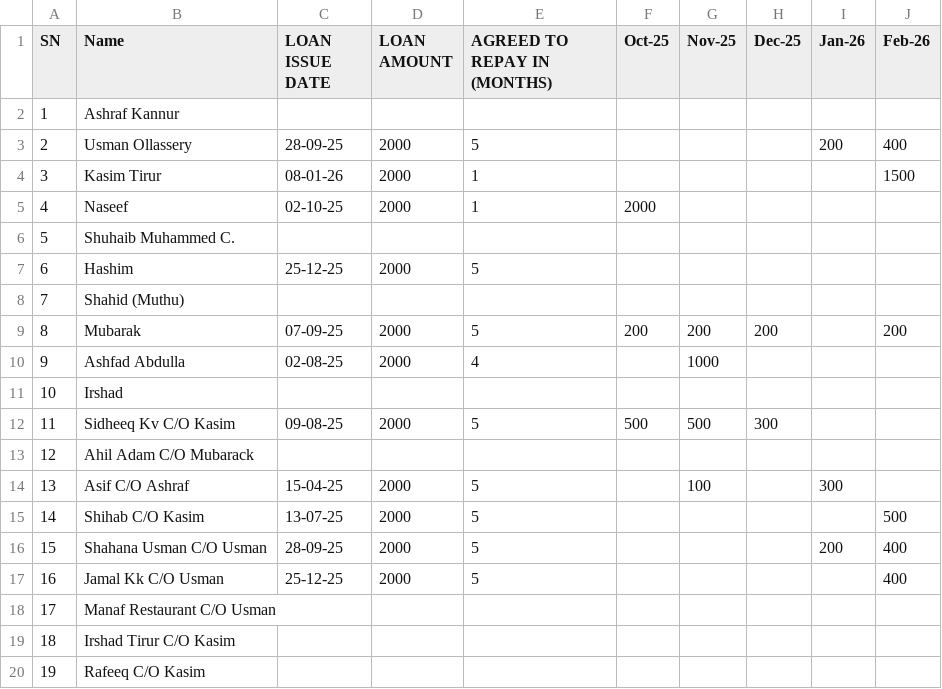
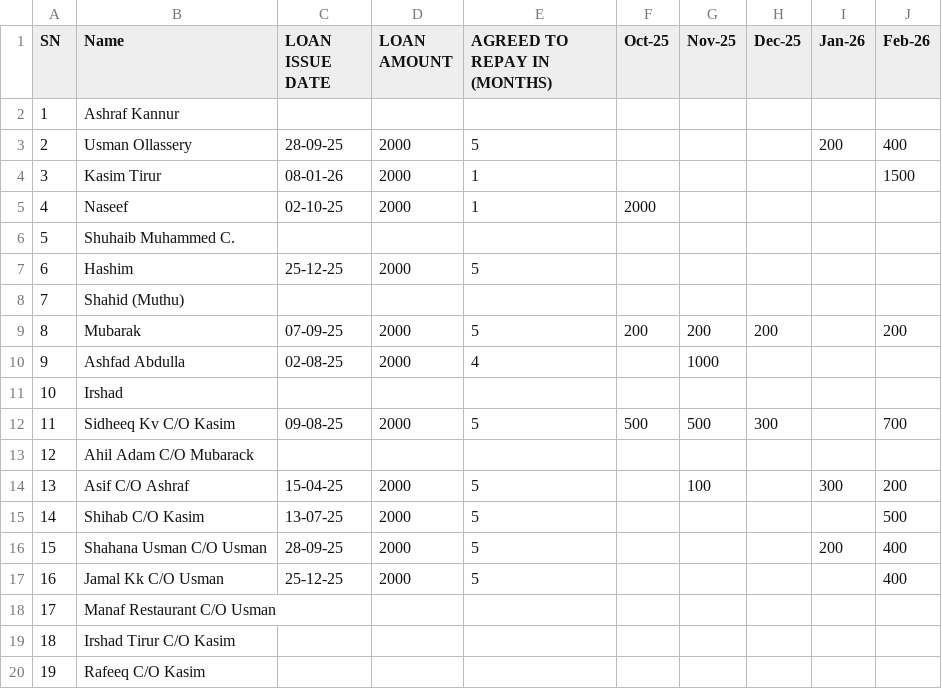
Before and after one commit to inventory-choco/avadhi-nidhi-v2, a CSV file: Loan.csv, drawn as a sheet.

```diff
--- a/Loan.csv
+++ b/Loan.csv
@@ -11,5 +11,5 @@ SN,Name,LOAN ISSUE DATE,LOAN AMOUNT,AGREED TO REPAY IN (MONTHS),Oct-25,Nov-25,De
 10,Irshad,,,,,,,,
-11,Sidheeq Kv C/O Kasim,09-08-25,2000,5,500,500,300,,
+11,Sidheeq Kv C/O Kasim,09-08-25,2000,5,500,500,300,,700
 12,Ahil Adam C/O Mubarack,,,,,,,,
-13,Asif C/O Ashraf,15-04-25,2000,5,,100,,300,
+13,Asif C/O Ashraf,15-04-25,2000,5,,100,,300,200
 14,Shihab C/O Kasim,13-07-25,2000,5,,,,,500
```
Also changed, not shown: 2026_payments.csv.
